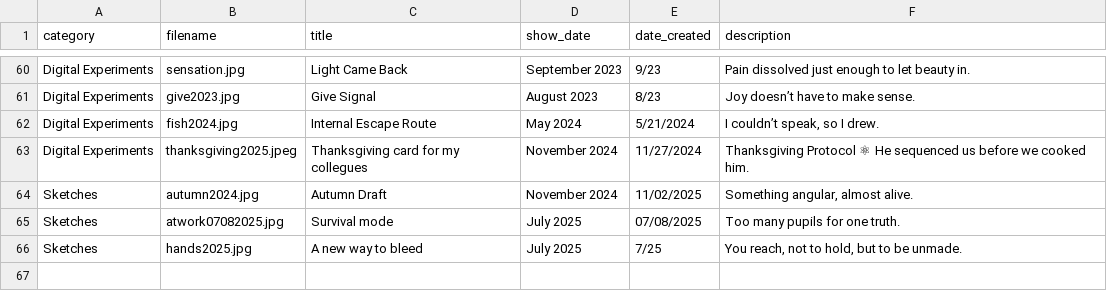
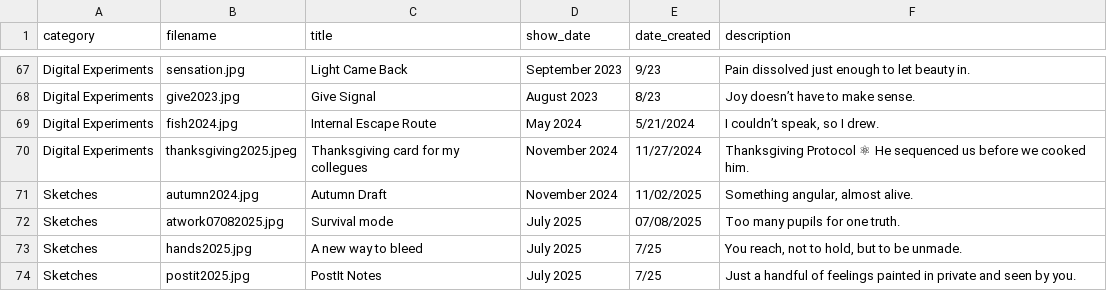
Before and after one commit to aparfenen/aparfenen-art, a CSV file: gallery_metadata.csv, drawn as a sheet; only a part is shown, gaps mark what is left out; the diff covers the shown part only; the diff names each change by its address in the sheet, - before the commit and + after, or states it on an @@ line.

```diff
--- a/gallery_metadata.csv
+++ b/gallery_metadata.csv
+row 74: Sketches | postit2025.jpg | PostIt Notes | July 2025 | 7/25 | Just a handful of feelings painted in private and seen by you.
```
Also changed, not shown: 7 added rows and 4 moved rows elsewhere in this file, 7 other files.
